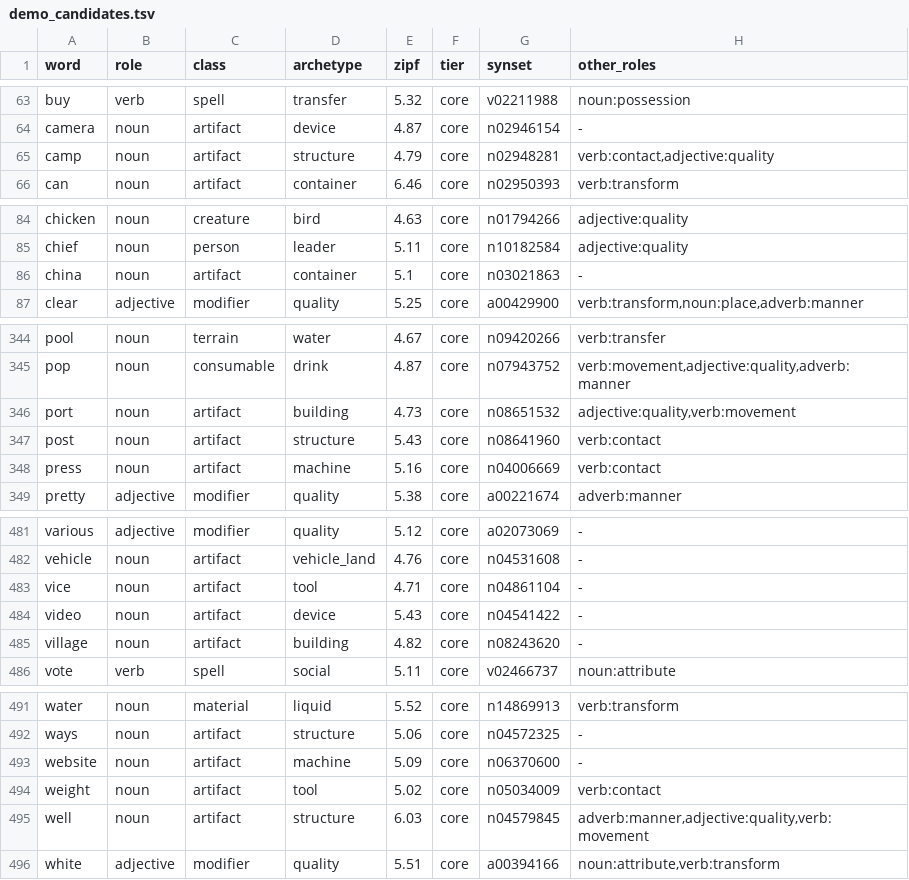
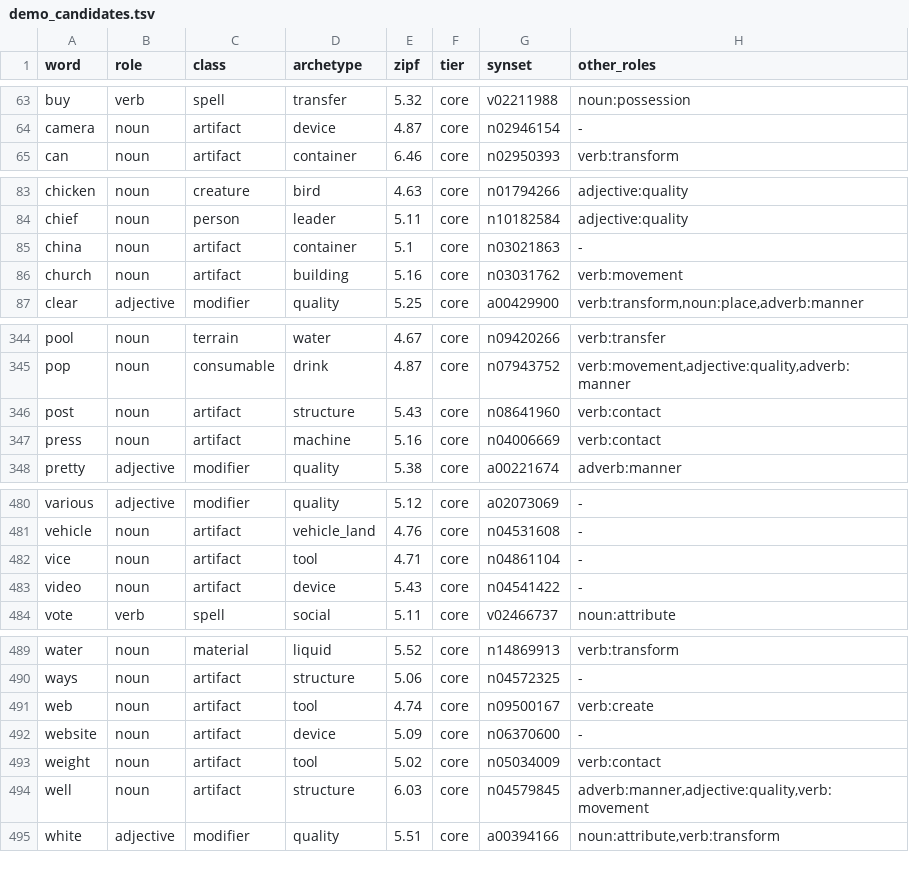
Before and after one commit to oneisnotprime/LastWord, a TSV file: data/demo_candidates.tsv, drawn as a sheet; only a part is shown, gaps mark what is left out; the diff covers the shown part only.

```diff
--- a/data/demo_candidates.tsv
+++ b/data/demo_candidates.tsv
@@ -64,3 +64,2 @@ buy	verb	spell	transfer	5.32	core	v02211988	noun:possession
 camera	noun	artifact	device	4.87	core	n02946154	-
-camp	noun	artifact	structure	4.79	core	n02948281	verb:contact,adjective:quality
 can	noun	artifact	container	6.46	core	n02950393	verb:transform
@@ -86,2 +85,3 @@ chief	noun	person	leader	5.11	core	n10182584	adjective:quality
 china	noun	artifact	container	5.1	core	n03021863	-
+church	noun	artifact	building	5.16	core	n03031762	verb:movement
 clear	adjective	modifier	quality	5.25	core	a00429900	verb:transform,noun:place,adverb:manner
@@ -345,3 +345,2 @@ pool	noun	terrain	water	4.67	core	n09420266	verb:transfer
 pop	noun	consumable	drink	4.87	core	n07943752	verb:movement,adjective:quality,adverb:manner
-port	noun	artifact	building	4.73	core	n08651532	adjective:quality,verb:movement
 post	noun	artifact	structure	5.43	core	n08641960	verb:contact
@@ -484,3 +483,2 @@ vice	noun	artifact	tool	4.71	core	n04861104	-
 video	noun	artifact	device	5.43	core	n04541422	-
-village	noun	artifact	building	4.82	core	n08243620	-
 vote	verb	spell	social	5.11	core	v02466737	noun:attribute
@@ -492,3 +490,4 @@ water	noun	material	liquid	5.52	core	n14869913	verb:transform
 ways	noun	artifact	structure	5.06	core	n04572325	-
-website	noun	artifact	machine	5.09	core	n06370600	-
+web	noun	artifact	tool	4.74	core	n09500167	verb:create
+website	noun	artifact	device	5.09	core	n06370600	-
 weight	noun	artifact	tool	5.02	core	n05034009	verb:contact
```
Also changed, not shown: 5 edited cells elsewhere in this file, data/watchlist.tsv, 17 other files.
